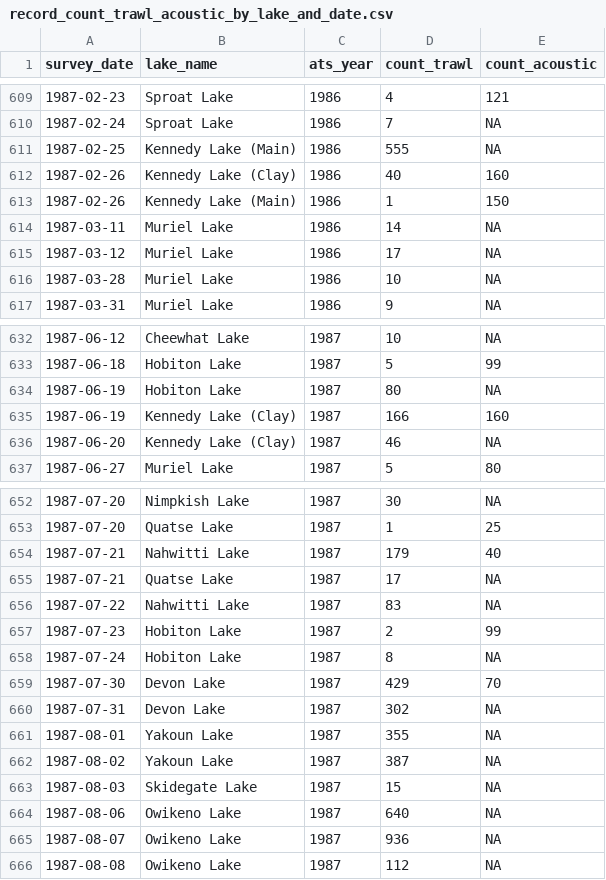
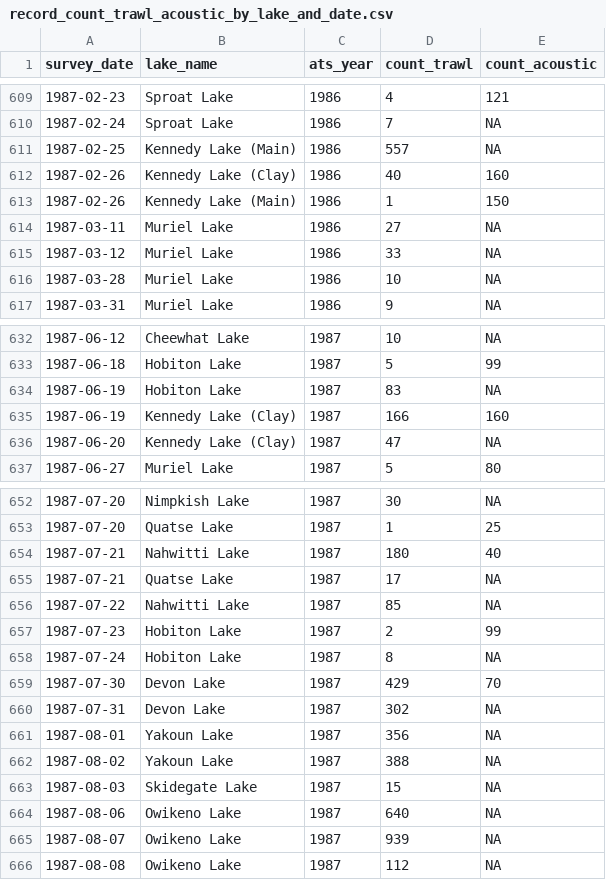
Before and after one commit to SiRE-P/LDP_ATS_Rescue, a CSV file: DFO_ATS_REPORT/02_final_output/record_count_trawl_acoustic_by_lake_and_date.csv, drawn as a sheet; only a part is shown, gaps mark what is left out; the diff covers the shown part only.

Commit message:
Compared datasets with the available inventories

```diff
--- a/DFO_ATS_REPORT/02_final_output/record_count_trawl_acoustic_by_lake_and_date.csv
+++ b/DFO_ATS_REPORT/02_final_output/record_count_trawl_acoustic_by_lake_and_date.csv
@@ -610,7 +610,7 @@
 "1987-02-24","Sproat Lake",1986,7,NA
-"1987-02-25","Kennedy Lake (Main)",1986,555,NA
+"1987-02-25","Kennedy Lake (Main)",1986,557,NA
 "1987-02-26","Kennedy Lake (Clay)",1986,40,160
 "1987-02-26","Kennedy Lake (Main)",1986,1,150
-"1987-03-11","Muriel Lake",1986,14,NA
-"1987-03-12","Muriel Lake",1986,17,NA
+"1987-03-11","Muriel Lake",1986,27,NA
+"1987-03-12","Muriel Lake",1986,33,NA
 "1987-03-28","Muriel Lake",1986,10,NA
@@ -633,5 +633,5 @@
 "1987-06-18","Hobiton Lake",1987,5,99
-"1987-06-19","Hobiton Lake",1987,80,NA
+"1987-06-19","Hobiton Lake",1987,83,NA
 "1987-06-19","Kennedy Lake (Clay)",1987,166,160
-"1987-06-20","Kennedy Lake (Clay)",1987,46,NA
+"1987-06-20","Kennedy Lake (Clay)",1987,47,NA
 "1987-06-27","Muriel Lake",1987,5,80
@@ -653,5 +653,5 @@
 "1987-07-20","Quatse Lake",1987,1,25
-"1987-07-21","Nahwitti Lake",1987,179,40
+"1987-07-21","Nahwitti Lake",1987,180,40
 "1987-07-21","Quatse Lake",1987,17,NA
-"1987-07-22","Nahwitti Lake",1987,83,NA
+"1987-07-22","Nahwitti Lake",1987,85,NA
 "1987-07-23","Hobiton Lake",1987,2,99
@@ -660,7 +660,7 @@
 "1987-07-31","Devon Lake",1987,302,NA
-"1987-08-01","Yakoun Lake",1987,355,NA
-"1987-08-02","Yakoun Lake",1987,387,NA
+"1987-08-01","Yakoun Lake",1987,356,NA
+"1987-08-02","Yakoun Lake",1987,388,NA
 "1987-08-03","Skidegate Lake",1987,15,NA
 "1987-08-06","Owikeno Lake",1987,640,NA
-"1987-08-07","Owikeno Lake",1987,936,NA
+"1987-08-07","Owikeno Lake",1987,939,NA
 "1987-08-08","Owikeno Lake",1987,112,NA
```
Also changed, not shown: 12 edited cells elsewhere in this file, 5 other files.
